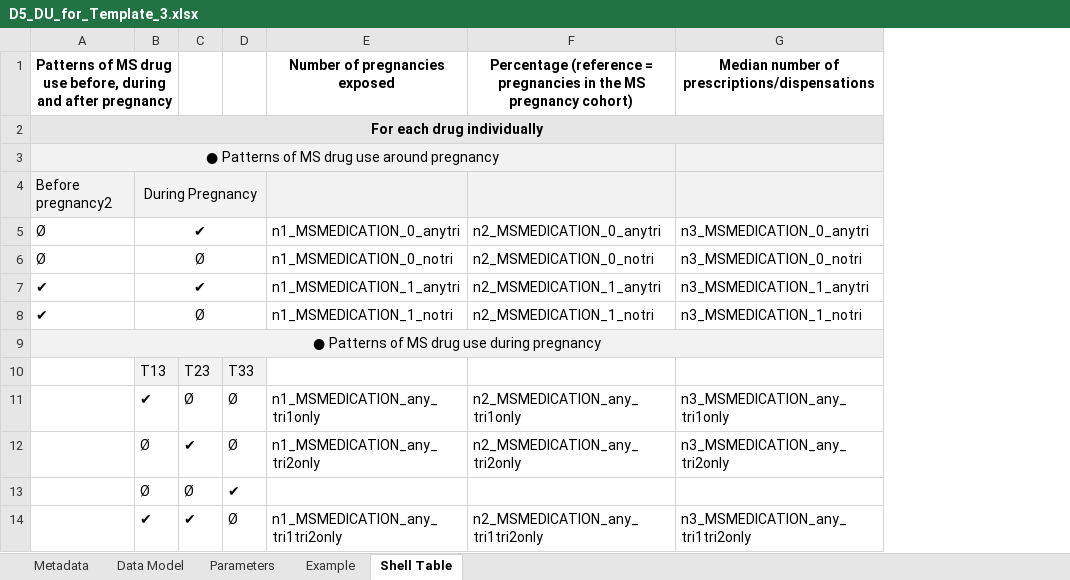
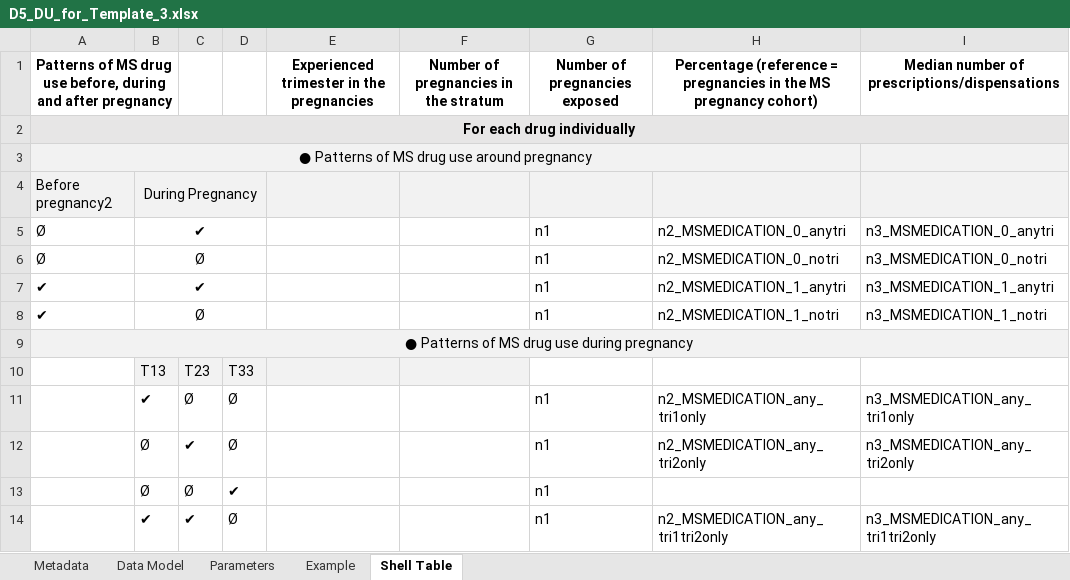
Before and after one commit to IMI-ConcePTION/DP3-MS-SLE, an Excel workbook: i_codebooks/D5_DU_for_Template_3.xlsx, sheet Shell Table, drawn as a sheet; only a part is shown; values as stored, in another font and other column widths than the file's, no borders; removed rows and columns are numbered as before the commit, all else as after; the diff names each change by its address in the sheet, - before the commit and + after, or states it on an @@ line.

Commit message:
Updated codebboks to reflect changes of  template 1,2,3 of shell tables for SAP v2.3

```diff
--- a/i_codebooks/D5_DU_for_Template_3.xlsx (sheet Shell Table)
+++ b/i_codebooks/D5_DU_for_Template_3.xlsx (sheet Shell Table)
-column E, rows 1-14: Number of pregnancies exposed |  |  |  | n1_MSMEDICATION_0_anytri | n1_MSMEDICATION_0_notri | n1_MSMEDICATION_1_anytri | n1_MSMEDICATION_1_notri |  |  | n1_MSMEDICATION_any_tri1only | n1_MSMEDICATION_any_tri2only |  | n1_MSMEDICATION_any_tri1tri2only
+column E, row 1: Experienced trimester in the pregnancies
+column F, row 1: Number of pregnancies in the stratum
+column G, rows 1-14: Number of pregnancies exposed |  |  |  | n1 | n1 | n1 | n1 |  |  | n1 | n1 | n1 | n1
```
Also changed, not shown: sheet Data Model, i_codebooks/D3_DU_selection_criteria_from_pregnancies_to_DU_PREGNANCY_COHORT.xlsx, i_codebooks/D4_DU_individual_prevalence_of_use_MSmeds_in_MSpregnancy_trimesters.xlsx, 5 other files.
